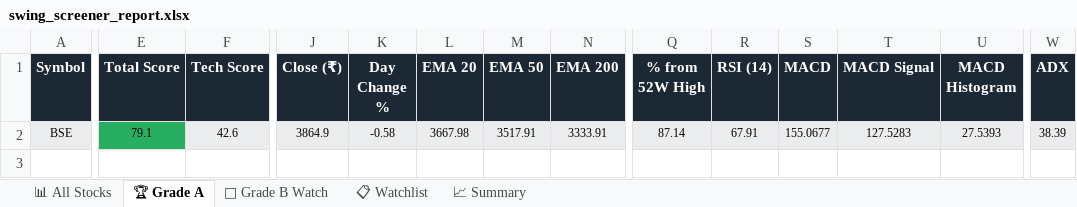
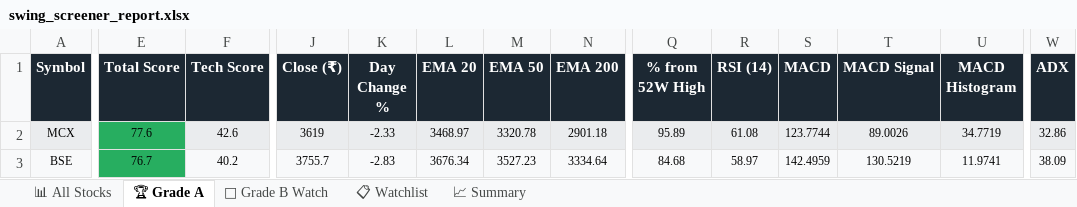
Before and after one commit to sashokkumars-sys/swing-screener, an Excel workbook: output/swing_screener_report.xlsx, sheet 🏆 Grade A, drawn as a sheet; only a part is shown, gaps mark what is left out; values as stored, in another font and other column widths than the file's, no borders; addresses are those after the commit; rows hold the shown columns only; the diff covers the shown part only; the diff names each change by its address in the sheet, - before the commit and + after, or states it on an @@ line.

```diff
--- a/output/swing_screener_report.xlsx (sheet 🏆 Grade A)
+++ b/output/swing_screener_report.xlsx (sheet 🏆 Grade A)
+row 2: MCX | 77.6 | 42.6 | 3619 | -2.33 | 3468.97 | 3320.78 | 2901.18 | 95.89 | 61.08 | 123.7744 | 89.0026 | 34.7719 | 32.86
-E3 (Total Score): 79.1
+E3 (Total Score): 76.7
-F3 (Tech Score): 42.6
+F3 (Tech Score): 40.2
-J3 (Close (₹)): 3864.9
+J3 (Close (₹)): 3755.7
-K3 (Day Change %): -0.58
+K3 (Day Change %): -2.83
-L3 (EMA 20): 3667.98
+L3 (EMA 20): 3676.34
-M3 (EMA 50): 3517.91
+M3 (EMA 50): 3527.23
-N3 (EMA 200): 3333.91
+N3 (EMA 200): 3334.64
-Q3 (% from 52W High): 87.14
+Q3 (% from 52W High): 84.68
-R3 (RSI (14)): 67.91
+R3 (RSI (14)): 58.97
-S3 (MACD): 155.0677
+S3 (MACD): 142.4959
-T3 (MACD Signal): 127.5283
+T3 (MACD Signal): 130.5219
-U3 (MACD Histogram): 27.5393
+U3 (MACD Histogram): 11.9741
-W3 (ADX): 38.39
+W3 (ADX): 38.09
```
Also changed, not shown: 8 edited cells elsewhere in this sheet, sheet 📊 All Stocks, sheet 📋 Watchlist, sheet 👀 Grade B Watch, sheet 📈 Summary, 2 other files.
